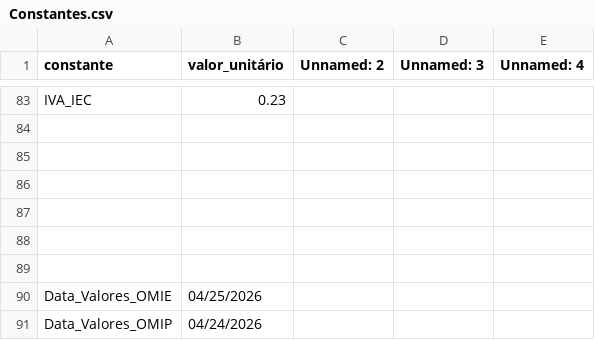
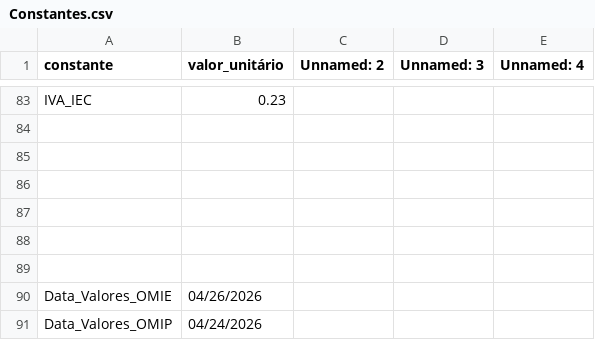
Before and after one commit to tiagofelicia/simulador-tarifarios-eletricidade, a CSV file: data/csv/Constantes.csv, drawn as a sheet; only a part is shown, gaps mark what is left out.

```diff
--- a/data/csv/Constantes.csv
+++ b/data/csv/Constantes.csv
@@ -89,3 +89,3 @@ IVA_IEC,0.23,,,
 ,,,,
-Data_Valores_OMIE,04/25/2026,,,
+Data_Valores_OMIE,04/26/2026,,,
 Data_Valores_OMIP,04/24/2026,,,
```
Also changed, not shown: 4 other files.
